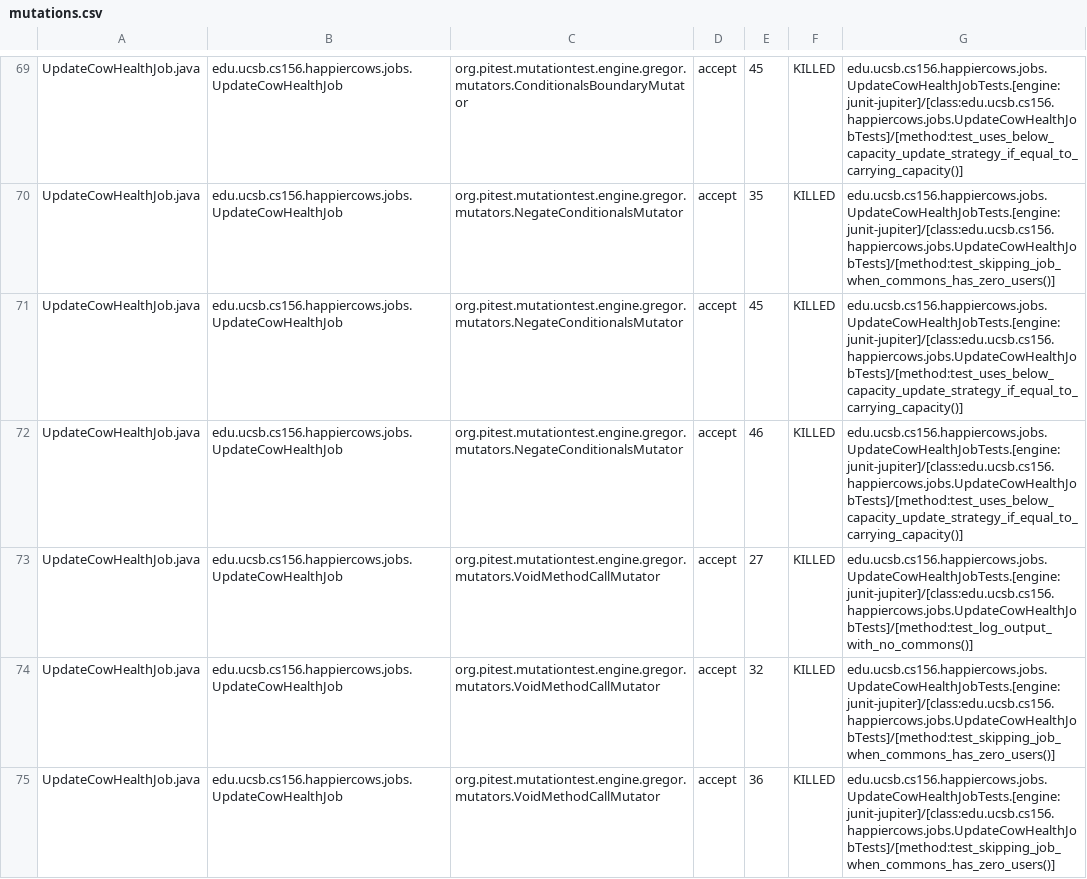
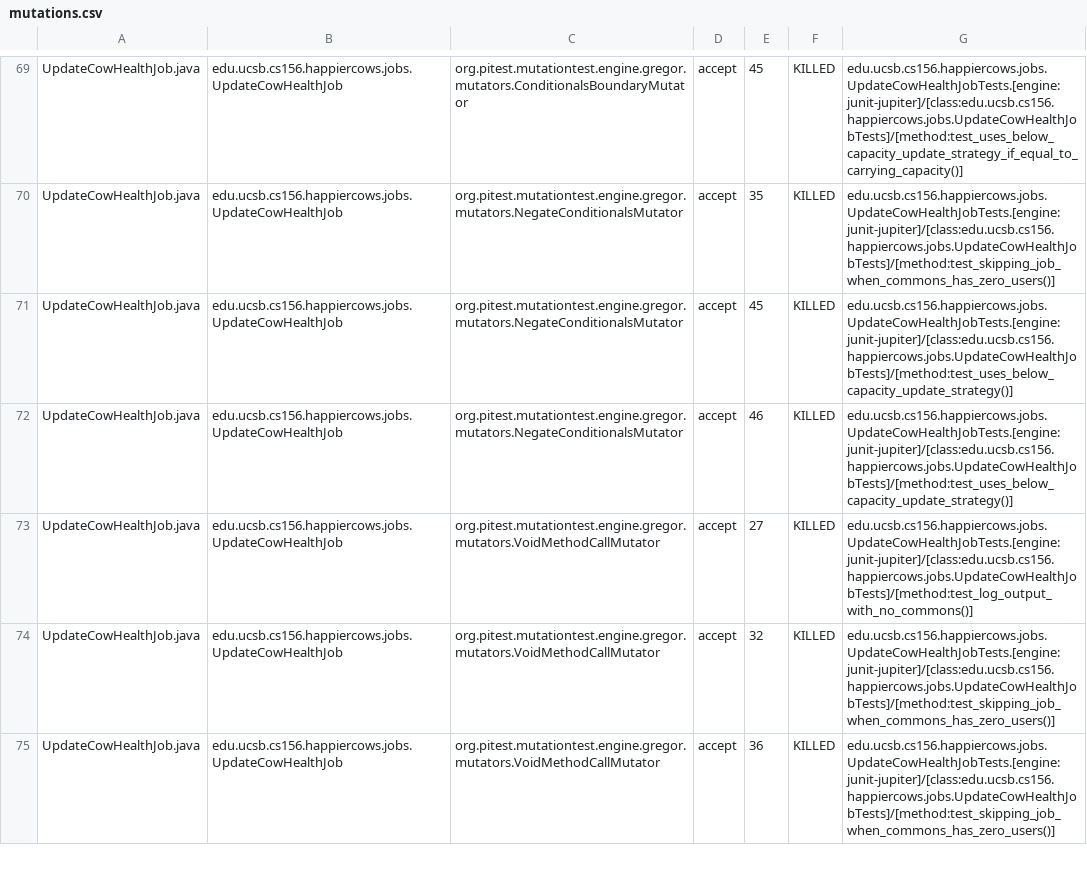
Before and after one commit to ucsb-cs156-m23/proj-happycows-m23-10am-2, a CSV file: prs/23/pitest/mutations.csv, drawn as a sheet; only a part is shown, gaps mark what is left out; the diff covers the shown part only.

Commit message:
Deploying to gh-pages from @ ucsb-cs156-m23/proj-happycows-m23-10am-2@50ad4212b406ff8db105e6087fd74b01f73a0f6c 🚀

```diff
--- a/prs/23/pitest/mutations.csv
+++ b/prs/23/pitest/mutations.csv
@@ -70,4 +70,4 @@ UpdateCowHealthJob.java,edu.ucsb.cs156.happiercows.jobs.UpdateCowHealthJob,org.p
 UpdateCowHealthJob.java,edu.ucsb.cs156.happiercows.jobs.UpdateCowHealthJob,org.pitest.mutationtest.engine.gregor.mutators.NegateConditionalsMutator,accept,35,KILLED,edu.ucsb.cs156.happiercows.jobs.UpdateCowHealthJobTests.[engine:junit-jupiter]/[class:edu.ucsb.cs156.happiercows.jobs.UpdateCowHealthJobTests]/[method:test_skipping_job_when_commons_has_zero_users()]
-UpdateCowHealthJob.java,edu.ucsb.cs156.happiercows.jobs.UpdateCowHealthJob,org.pitest.mutationtest.engine.gregor.mutators.NegateConditionalsMutator,accept,45,KILLED,edu.ucsb.cs156.happiercows.jobs.UpdateCowHealthJobTests.[engine:junit-jupiter]/[class:edu.ucsb.cs156.happiercows.jobs.UpdateCowHealthJobTests]/[method:test_uses_below_capacity_update_strategy_if_equal_to_carrying_capacity()]
-UpdateCowHealthJob.java,edu.ucsb.cs156.happiercows.jobs.UpdateCowHealthJob,org.pitest.mutationtest.engine.gregor.mutators.NegateConditionalsMutator,accept,46,KILLED,edu.ucsb.cs156.happiercows.jobs.UpdateCowHealthJobTests.[engine:junit-jupiter]/[class:edu.ucsb.cs156.happiercows.jobs.UpdateCowHealthJobTests]/[method:test_uses_below_capacity_update_strategy_if_equal_to_carrying_capacity()]
+UpdateCowHealthJob.java,edu.ucsb.cs156.happiercows.jobs.UpdateCowHealthJob,org.pitest.mutationtest.engine.gregor.mutators.NegateConditionalsMutator,accept,45,KILLED,edu.ucsb.cs156.happiercows.jobs.UpdateCowHealthJobTests.[engine:junit-jupiter]/[class:edu.ucsb.cs156.happiercows.jobs.UpdateCowHealthJobTests]/[method:test_uses_below_capacity_update_strategy()]
+UpdateCowHealthJob.java,edu.ucsb.cs156.happiercows.jobs.UpdateCowHealthJob,org.pitest.mutationtest.engine.gregor.mutators.NegateConditionalsMutator,accept,46,KILLED,edu.ucsb.cs156.happiercows.jobs.UpdateCowHealthJobTests.[engine:junit-jupiter]/[class:edu.ucsb.cs156.happiercows.jobs.UpdateCowHealthJobTests]/[method:test_uses_below_capacity_update_strategy()]
 UpdateCowHealthJob.java,edu.ucsb.cs156.happiercows.jobs.UpdateCowHealthJob,org.pitest.mutationtest.engine.gregor.mutators.VoidMethodCallMutator,accept,27,KILLED,edu.ucsb.cs156.happiercows.jobs.UpdateCowHealthJobTests.[engine:junit-jupiter]/[class:edu.ucsb.cs156.happiercows.jobs.UpdateCowHealthJobTests]/[method:test_log_output_with_no_commons()]
```
Also changed, not shown: 26 edited cells elsewhere in this file, 33 other files.
